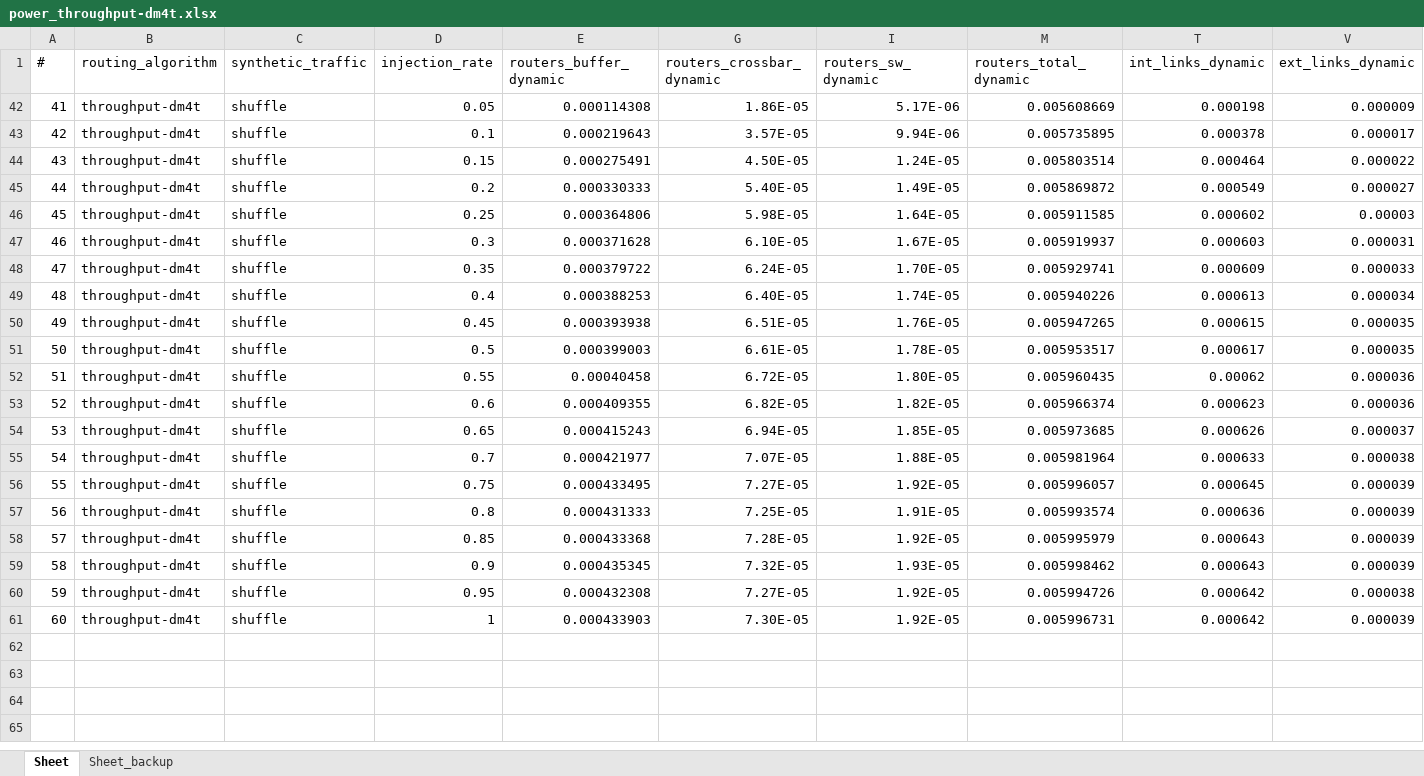
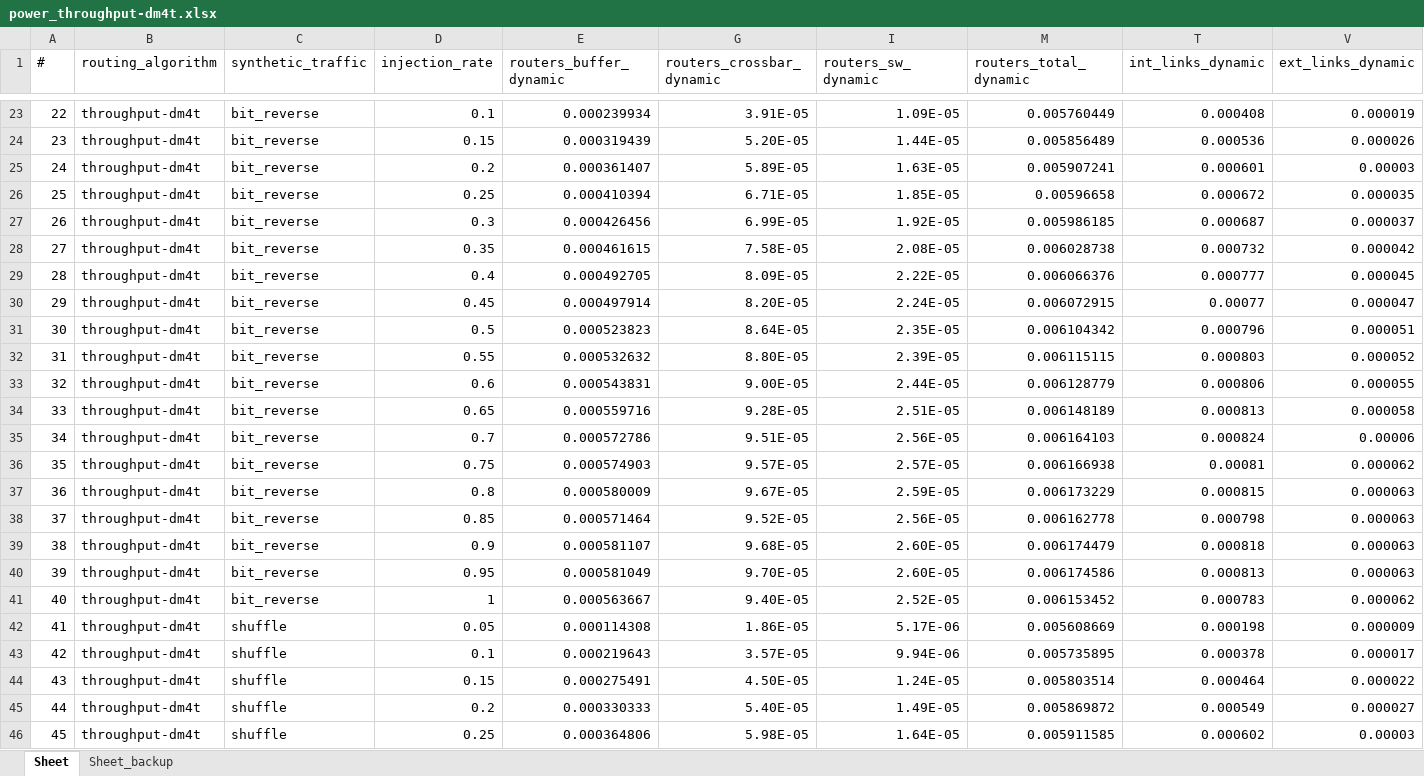
Before and after one commit to karim-solimman/m5out_stats, an Excel workbook: reactive/power_throughput-dm4t.xlsx, sheet Sheet, drawn as a sheet; only a part is shown, gaps mark what is left out; the shorter side is filled out with more unchanged rows; values as stored, in another font and other column widths than the file's, no borders; rows hold the shown columns only; the diff covers the shown part only; the diff names each change by its address in the sheet, - before the commit and + after, or states it on an @@ line.

Commit message:
Update power_throughput-dm4t.xlsx

```diff
--- a/reactive/power_throughput-dm4t.xlsx (sheet Sheet)
+++ b/reactive/power_throughput-dm4t.xlsx (sheet Sheet)
@@ row 23 unhidden: 22 | throughput-dm4t | bit_reverse | 0.1 | 0.000239934 | 3.91E-05 | 1.09E-05 | 0.005760449 | 0.000408 | 0.000019 @@
@@ row 24 unhidden: 23 | throughput-dm4t | bit_reverse | 0.15 | 0.000319439 | 5.20E-05 | 1.44E-05 | 0.005856489 | 0.000536 | 0.000026 @@
@@ row 25 unhidden: 24 | throughput-dm4t | bit_reverse | 0.2 | 0.000361407 | 5.89E-05 | 1.63E-05 | 0.005907241 | 0.000601 | 0.00003 @@
@@ row 26 unhidden: 25 | throughput-dm4t | bit_reverse | 0.25 | 0.000410394 | 6.71E-05 | 1.85E-05 | 0.00596658 | 0.000672 | 0.000035 @@
@@ row 27 unhidden: 26 | throughput-dm4t | bit_reverse | 0.3 | 0.000426456 | 6.99E-05 | 1.92E-05 | 0.005986185 | 0.000687 | 0.000037 @@
@@ row 28 unhidden: 27 | throughput-dm4t | bit_reverse | 0.35 | 0.000461615 | 7.58E-05 | 2.08E-05 | 0.006028738 | 0.000732 | 0.000042 @@
@@ row 29 unhidden: 28 | throughput-dm4t | bit_reverse | 0.4 | 0.000492705 | 8.09E-05 | 2.22E-05 | 0.006066376 | 0.000777 | 0.000045 @@
@@ row 30 unhidden: 29 | throughput-dm4t | bit_reverse | 0.45 | 0.000497914 | 8.20E-05 | 2.24E-05 | 0.006072915 | 0.00077 | 0.000047 @@
@@ row 31 unhidden: 30 | throughput-dm4t | bit_reverse | 0.5 | 0.000523823 | 8.64E-05 | 2.35E-05 | 0.006104342 | 0.000796 | 0.000051 @@
@@ row 32 unhidden: 31 | throughput-dm4t | bit_reverse | 0.55 | 0.000532632 | 8.80E-05 | 2.39E-05 | 0.006115115 | 0.000803 | 0.000052 @@
@@ row 33 unhidden: 32 | throughput-dm4t | bit_reverse | 0.6 | 0.000543831 | 9.00E-05 | 2.44E-05 | 0.006128779 | 0.000806 | 0.000055 @@
@@ row 34 unhidden: 33 | throughput-dm4t | bit_reverse | 0.65 | 0.000559716 | 9.28E-05 | 2.51E-05 | 0.006148189 | 0.000813 | 0.000058 @@
@@ row 35 unhidden: 34 | throughput-dm4t | bit_reverse | 0.7 | 0.000572786 | 9.51E-05 | 2.56E-05 | 0.006164103 | 0.000824 | 0.00006 @@
@@ row 36 unhidden: 35 | throughput-dm4t | bit_reverse | 0.75 | 0.000574903 | 9.57E-05 | 2.57E-05 | 0.006166938 | 0.00081 | 0.000062 @@
@@ row 37 unhidden: 36 | throughput-dm4t | bit_reverse | 0.8 | 0.000580009 | 9.67E-05 | 2.59E-05 | 0.006173229 | 0.000815 | 0.000063 @@
@@ row 38 unhidden: 37 | throughput-dm4t | bit_reverse | 0.85 | 0.000571464 | 9.52E-05 | 2.56E-05 | 0.006162778 | 0.000798 | 0.000063 @@
@@ row 39 unhidden: 38 | throughput-dm4t | bit_reverse | 0.9 | 0.000581107 | 9.68E-05 | 2.60E-05 | 0.006174479 | 0.000818 | 0.000063 @@
@@ row 40 unhidden: 39 | throughput-dm4t | bit_reverse | 0.95 | 0.000581049 | 9.70E-05 | 2.60E-05 | 0.006174586 | 0.000813 | 0.000063 @@
@@ row 41 unhidden: 40 | throughput-dm4t | bit_reverse | 1 | 0.000563667 | 9.40E-05 | 2.52E-05 | 0.006153452 | 0.000783 | 0.000062 @@
```
Also changed, not shown: 81 hidden or unhidden rows elsewhere in this sheet.
